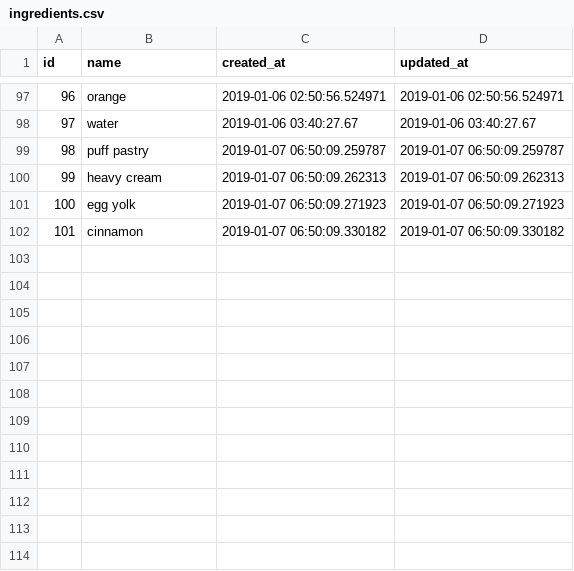
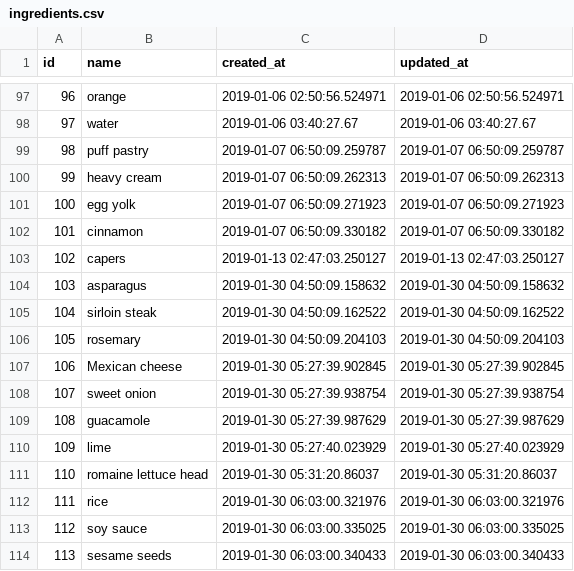
Before and after one commit to philiprlarie/recipes, a CSV file: lib/csv/ingredients.csv, drawn as a sheet; only a part is shown, gaps mark what is left out.

```diff
--- a/lib/csv/ingredients.csv
+++ b/lib/csv/ingredients.csv
@@ -102 +102,13 @@ id,name,created_at,updated_at
 101,cinnamon,2019-01-07 06:50:09.330182,2019-01-07 06:50:09.330182
+102,capers,2019-01-13 02:47:03.250127,2019-01-13 02:47:03.250127
+103,asparagus,2019-01-30 04:50:09.158632,2019-01-30 04:50:09.158632
+104,sirloin steak,2019-01-30 04:50:09.162522,2019-01-30 04:50:09.162522
+105,rosemary,2019-01-30 04:50:09.204103,2019-01-30 04:50:09.204103
+106,Mexican cheese,2019-01-30 05:27:39.902845,2019-01-30 05:27:39.902845
+107,sweet onion,2019-01-30 05:27:39.938754,2019-01-30 05:27:39.938754
+108,guacamole,2019-01-30 05:27:39.987629,2019-01-30 05:27:39.987629
+109,lime,2019-01-30 05:27:40.023929,2019-01-30 05:27:40.023929
+110,romaine lettuce head,2019-01-30 05:31:20.86037,2019-01-30 05:31:20.86037
+111,rice,2019-01-30 06:03:00.321976,2019-01-30 06:03:00.321976
+112,soy sauce,2019-01-30 06:03:00.335025,2019-01-30 06:03:00.335025
+113,sesame seeds,2019-01-30 06:03:00.340433,2019-01-30 06:03:00.340433
```
Also changed, not shown: lib/csv/recipe_ingredients.csv, lib/csv/recipes.csv.
